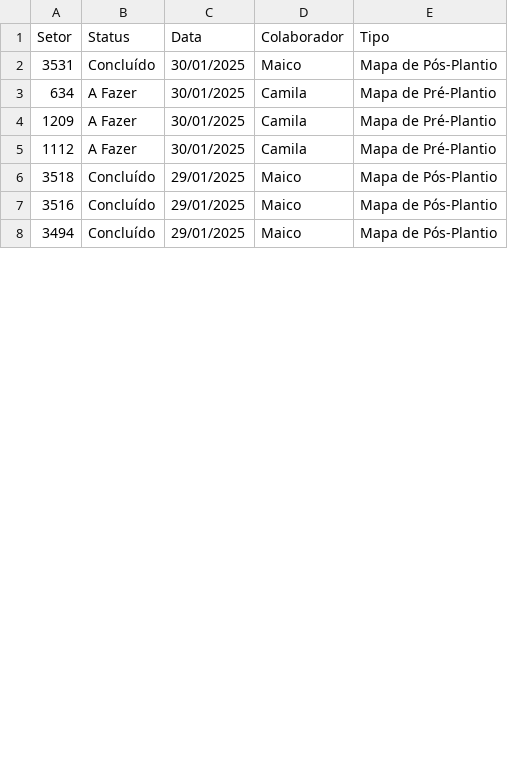
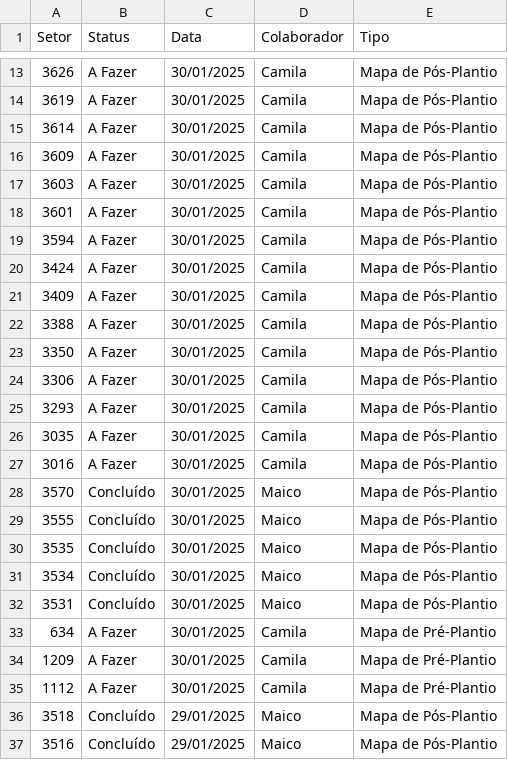
Before and after one commit to MRezende0/Dash-Gestao-Semanal, a CSV file: dados/tarefas.csv, drawn as a sheet; only a part is shown, gaps mark what is left out; the shorter side is filled out with more unchanged rows; the diff covers the shown part only; the diff names each change by its address in the sheet, - before the commit and + after, or states it on an @@ line.

```diff
--- a/dados/tarefas.csv
+++ b/dados/tarefas.csv
+row 13: 3626 | A Fazer | 30/01/2025 | Camila | Mapa de Pós-Plantio
+row 14: 3619 | A Fazer | 30/01/2025 | Camila | Mapa de Pós-Plantio
+row 15: 3614 | A Fazer | 30/01/2025 | Camila | Mapa de Pós-Plantio
+row 16: 3609 | A Fazer | 30/01/2025 | Camila | Mapa de Pós-Plantio
+row 17: 3603 | A Fazer | 30/01/2025 | Camila | Mapa de Pós-Plantio
+row 18: 3601 | A Fazer | 30/01/2025 | Camila | Mapa de Pós-Plantio
+row 19: 3594 | A Fazer | 30/01/2025 | Camila | Mapa de Pós-Plantio
+row 20: 3424 | A Fazer | 30/01/2025 | Camila | Mapa de Pós-Plantio
+row 21: 3409 | A Fazer | 30/01/2025 | Camila | Mapa de Pós-Plantio
+row 22: 3388 | A Fazer | 30/01/2025 | Camila | Mapa de Pós-Plantio
+row 23: 3350 | A Fazer | 30/01/2025 | Camila | Mapa de Pós-Plantio
+row 24: 3306 | A Fazer | 30/01/2025 | Camila | Mapa de Pós-Plantio
+row 25: 3293 | A Fazer | 30/01/2025 | Camila | Mapa de Pós-Plantio
+row 26: 3035 | A Fazer | 30/01/2025 | Camila | Mapa de Pós-Plantio
+row 27: 3016 | A Fazer | 30/01/2025 | Camila | Mapa de Pós-Plantio
+row 28: 3570 | Concluído | 30/01/2025 | Maico | Mapa de Pós-Plantio
+row 29: 3555 | Concluído | 30/01/2025 | Maico | Mapa de Pós-Plantio
+row 30: 3535 | Concluído | 30/01/2025 | Maico | Mapa de Pós-Plantio
+row 31: 3534 | Concluído | 30/01/2025 | Maico | Mapa de Pós-Plantio
```
Also changed, not shown: 11 added rows, 1 removed row and 2 edited cells elsewhere in this file, 1 other file.
